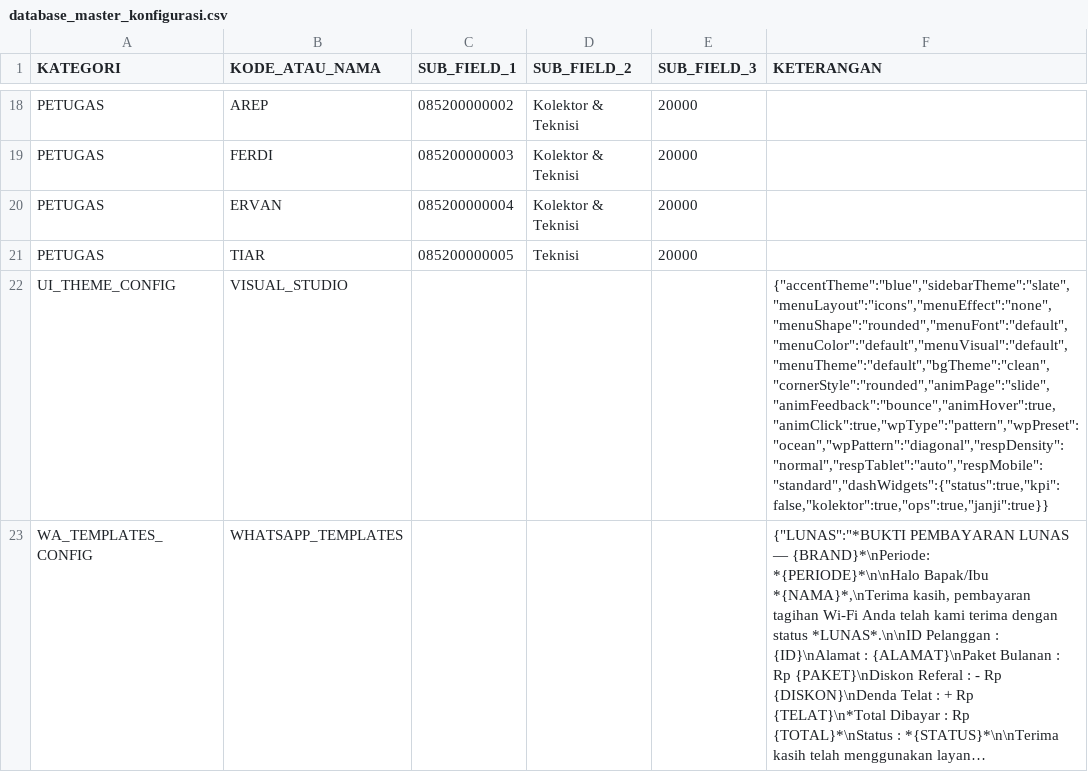
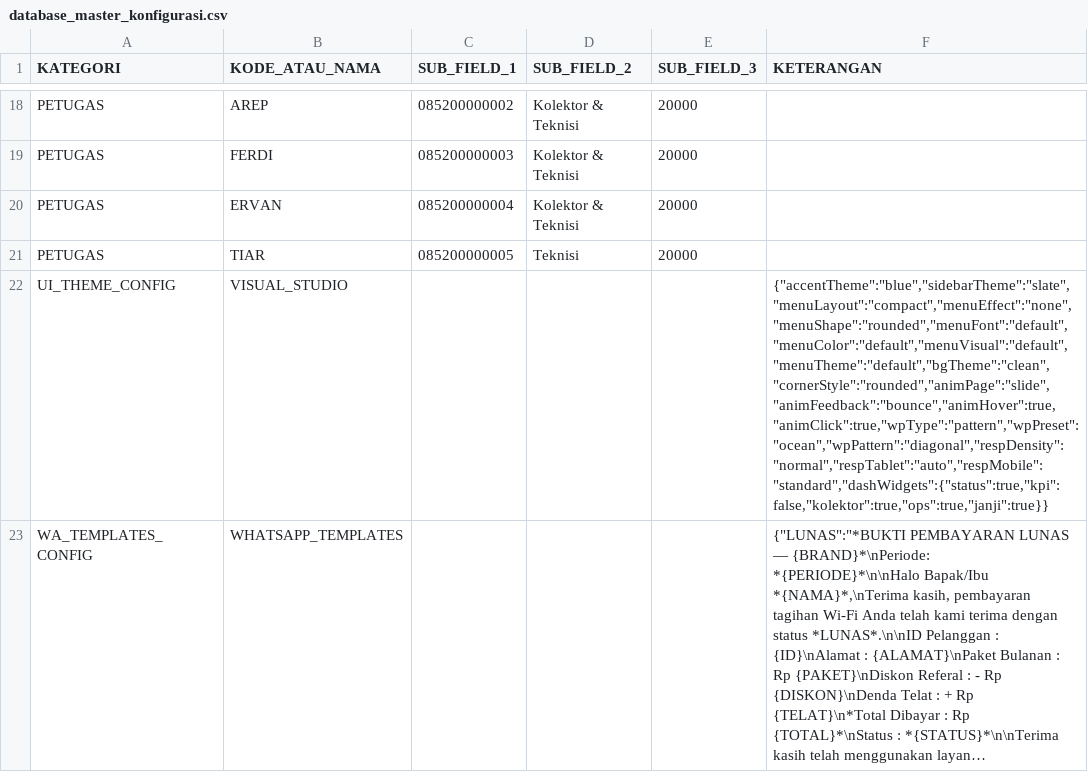
Before and after one commit to ilyasajha5-cpu/LIKEBillingProTeknisi, a CSV file: database_master_konfigurasi.csv, drawn as a sheet; only a part is shown, gaps mark what is left out; long unchanged cells end in …; the diff names each change by its address in the sheet, - before the commit and + after, or states it on an @@ line.

Commit message:
Fast-Sync database_master_konfigurasi.csv

```diff
--- a/database_master_konfigurasi.csv
+++ b/database_master_konfigurasi.csv
-F22 (KETERANGAN): {"accentTheme":"blue","sidebarTheme":"slate","menuLayout":"icons","menuEffect":"none","menuShape":"rounded","menuFont":"default","menuColor":"default","menuVisual":"default","menuTheme":"default","bgTheme":"clean","cornerStyle":"rounded","animPage":"slide","animFeedback":"bounce","animHover":true,"animClick":true,"wpType":"pattern","wpPreset":"ocean","wpPattern":"diagonal","respDensity":"normal","respTablet":"auto","respMobile":"standard","dashWidgets":{"status":true,"kpi":false,"kolektor":true,"ops":true,"janji":true}}
+F22 (KETERANGAN): {"accentTheme":"blue","sidebarTheme":"slate","menuLayout":"compact","menuEffect":"none","menuShape":"rounded","menuFont":"default","menuColor":"default","menuVisual":"default","menuTheme":"default","bgTheme":"clean","cornerStyle":"rounded","animPage":"slide","animFeedback":"bounce","animHover":true,"animClick":true,"wpType":"pattern","wpPreset":"ocean","wpPattern":"diagonal","respDensity":"normal","respTablet":"auto","respMobile":"standard","dashWidgets":{"status":true,"kpi":false,"kolektor":true,"ops":true,"janji":true}}
```
